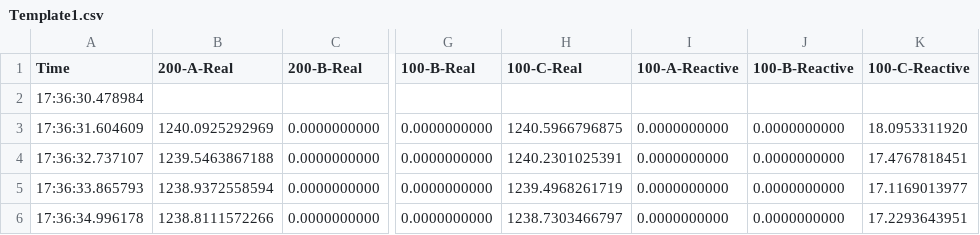
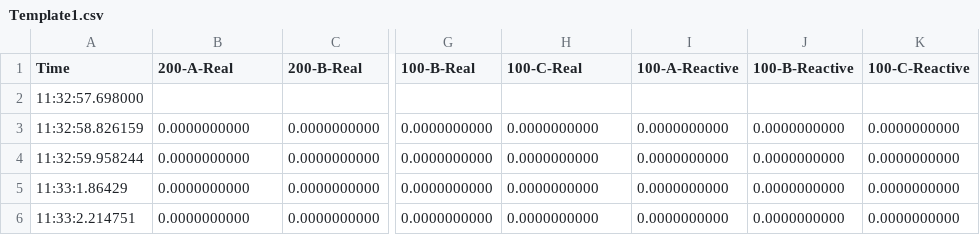
Before and after one commit to cornell-eerl-iot/iotHardware, a CSV file: ReadWriteDataTest/Template1.csv, drawn as a sheet; only a part is shown, gaps mark what is left out; the diff names each change by its address in the sheet, - before the commit and + after, or states it on an @@ line.

```diff
--- a/ReadWriteDataTest/Template1.csv
+++ b/ReadWriteDataTest/Template1.csv
-A2 (Time): 17:36:30.478984
+A2 (Time): 11:32:57.698000
-A3 (Time): 17:36:31.604609
+A3 (Time): 11:32:58.826159
-B3 (200-A-Real): 1240.0925292969
+B3 (200-A-Real): 0.0000000000
-H3 (100-C-Real): 1240.5966796875
+H3 (100-C-Real): 0.0000000000
-K3 (100-C-Reactive): 18.0953311920
+K3 (100-C-Reactive): 0.0000000000
-A4 (Time): 17:36:32.737107
+A4 (Time): 11:32:59.958244
-B4 (200-A-Real): 1239.5463867188
+B4 (200-A-Real): 0.0000000000
-H4 (100-C-Real): 1240.2301025391
+H4 (100-C-Real): 0.0000000000
-K4 (100-C-Reactive): 17.4767818451
+K4 (100-C-Reactive): 0.0000000000
-A5 (Time): 17:36:33.865793
+A5 (Time): 11:33:1.86429
-B5 (200-A-Real): 1238.9372558594
+B5 (200-A-Real): 0.0000000000
-H5 (100-C-Real): 1239.4968261719
+H5 (100-C-Real): 0.0000000000
-K5 (100-C-Reactive): 17.1169013977
+K5 (100-C-Reactive): 0.0000000000
-A6 (Time): 17:36:34.996178
+A6 (Time): 11:33:2.214751
-B6 (200-A-Real): 1238.8111572266
+B6 (200-A-Real): 0.0000000000
-H6 (100-C-Real): 1238.7303466797
+H6 (100-C-Real): 0.0000000000
-K6 (100-C-Reactive): 17.2293643951
+K6 (100-C-Reactive): 0.0000000000
```
Also changed, not shown: 9 other files.
